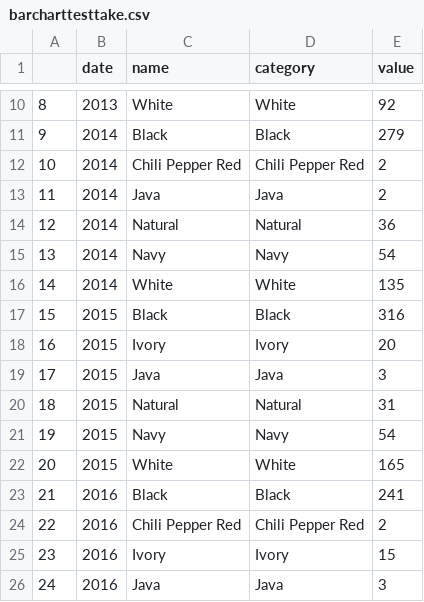
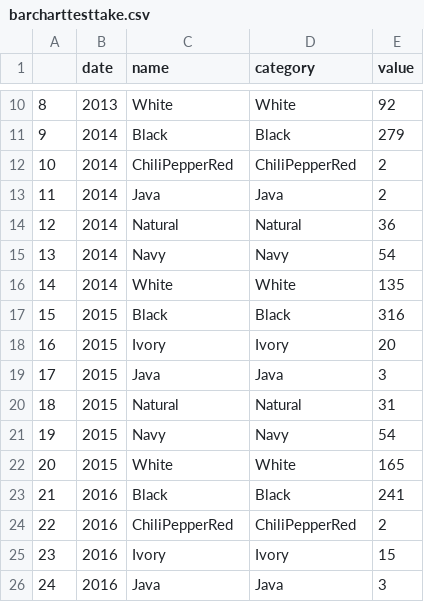
Before and after one commit to skayhan13/Body-Bark-Analytics, a CSV file: resources/barcharttesttake.csv, drawn as a sheet; only a part is shown, gaps mark what is left out.

```diff
--- a/resources/barcharttesttake.csv
+++ b/resources/barcharttesttake.csv
@@ -11,3 +11,3 @@
 9,2014,Black,Black,279
-10,2014,Chili Pepper Red,Chili Pepper Red,2
+10,2014,ChiliPepperRed,ChiliPepperRed,2
 11,2014,Java,Java,2
@@ -23,3 +23,3 @@
 21,2016,Black,Black,241
-22,2016,Chili Pepper Red,Chili Pepper Red,2
+22,2016,ChiliPepperRed,ChiliPepperRed,2
 23,2016,Ivory,Ivory,15
```
Also changed, not shown: 8 other files.
